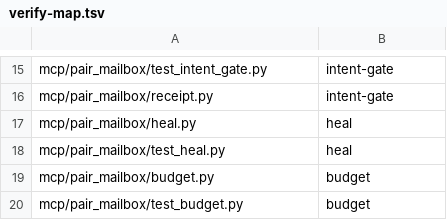
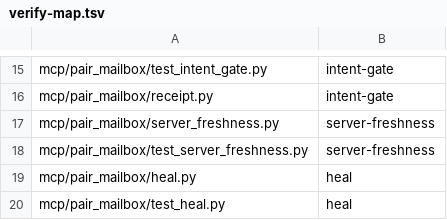
Before and after one commit to AVP-Dev/pair-mailbox, a TSV file: scripts/verify-map.tsv, drawn as a sheet; only a part is shown, gaps mark what is left out; the shorter side is filled out with more unchanged rows.

```diff
--- a/scripts/verify-map.tsv
+++ b/scripts/verify-map.tsv
@@ -16,2 +16,4 @@ mcp/pair_mailbox/test_intent_gate.py	intent-gate
 mcp/pair_mailbox/receipt.py	intent-gate
+mcp/pair_mailbox/server_freshness.py	server-freshness
+mcp/pair_mailbox/test_server_freshness.py	server-freshness
 mcp/pair_mailbox/heal.py	heal
```
Also changed, not shown: scripts/file-size-baseline.tsv, scripts/verification-profile.tsv, 4 other files.
